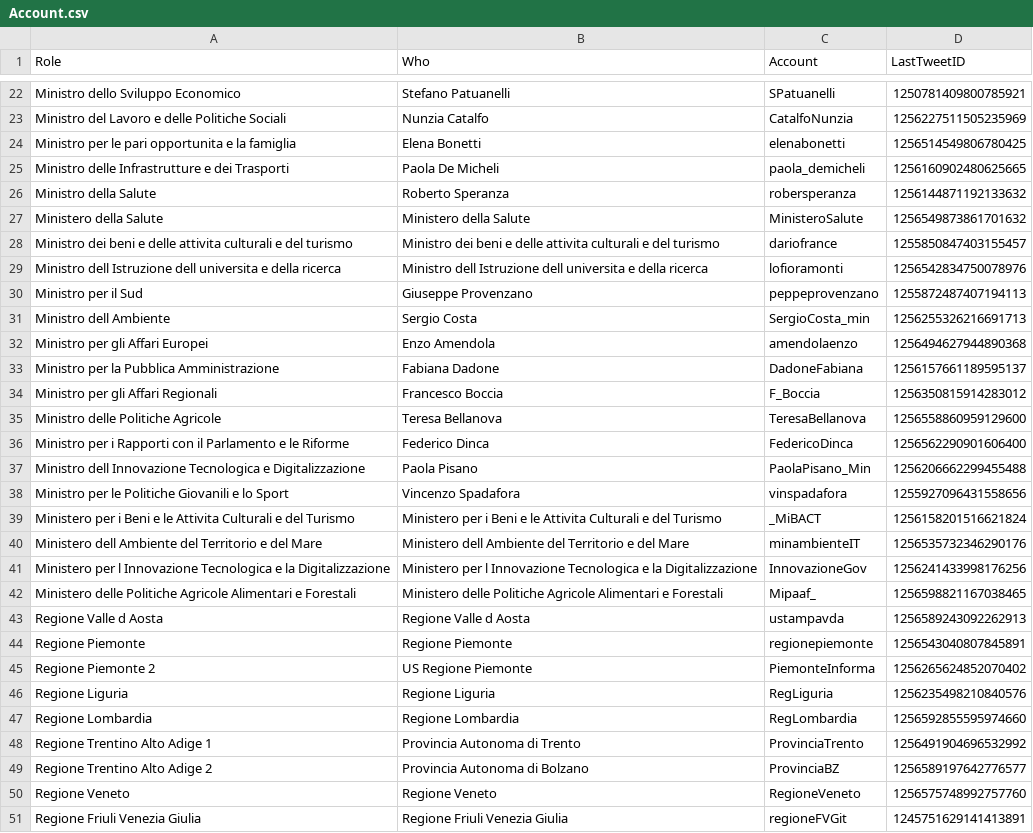
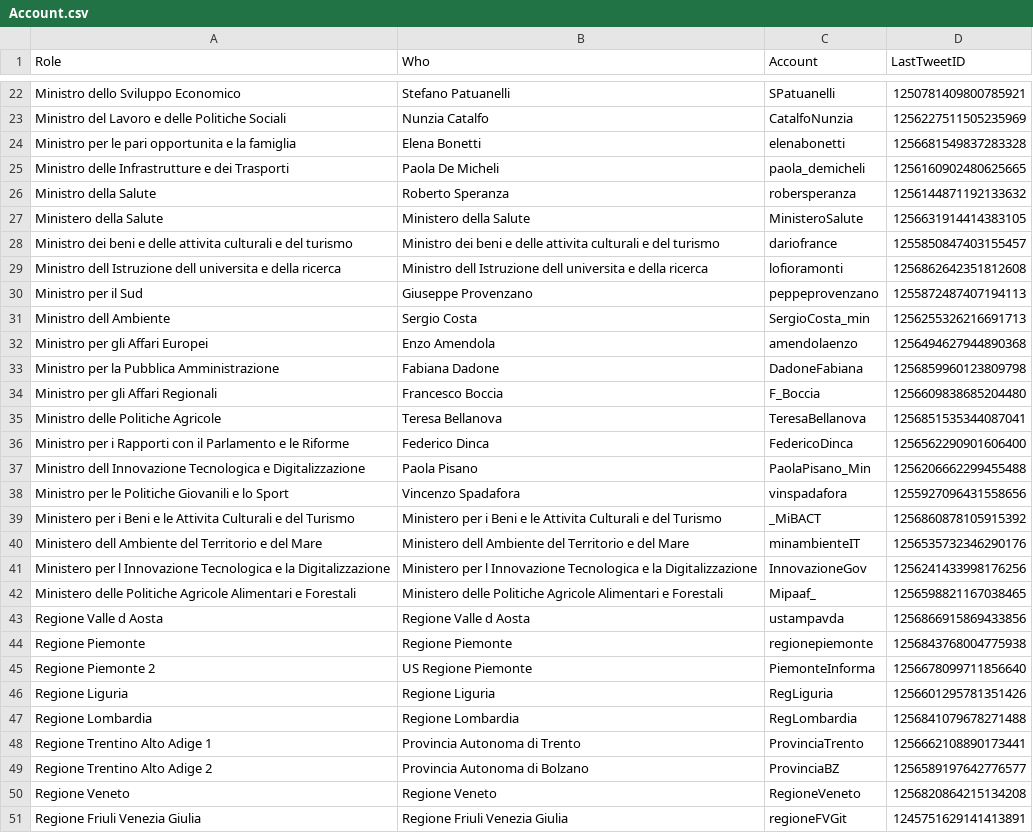
Before and after one commit to massyfigini/CovidBOT, a CSV file: Account.csv, drawn as a sheet; only a part is shown, gaps mark what is left out; the diff covers the shown part only.

Commit message:
New accounts added

```diff
--- a/Account.csv
+++ b/Account.csv
@@ -23,8 +23,8 @@ Ministro dello Sviluppo Economico,Stefano Patuanelli,SPatuanelli,125078140980078
 Ministro del Lavoro e delle Politiche Sociali,Nunzia Catalfo,CatalfoNunzia,1256227511505235969
-Ministro per le pari opportunita e la famiglia,Elena Bonetti,elenabonetti,1256514549806780425
+Ministro per le pari opportunita e la famiglia,Elena Bonetti,elenabonetti,1256681549837283328
 Ministro delle Infrastrutture e dei Trasporti,Paola De Micheli,paola_demicheli,1256160902480625665
 Ministro della Salute,Roberto Speranza,robersperanza,1256144871192133632
-Ministero della Salute,Ministero della Salute,MinisteroSalute,1256549873861701632
+Ministero della Salute,Ministero della Salute,MinisteroSalute,1256631914414383105
 Ministro dei beni e delle attivita culturali e del turismo,Ministro dei beni e delle attivita culturali e del turismo,dariofrance,1255850847403155457
-Ministro dell Istruzione dell universita e della ricerca,Ministro dell Istruzione dell universita e della ricerca,lofioramonti,1256542834750078976
+Ministro dell Istruzione dell universita e della ricerca,Ministro dell Istruzione dell universita e della ricerca,lofioramonti,1256862642351812608
 Ministro per il Sud,Giuseppe Provenzano,peppeprovenzano,1255872487407194113
@@ -32,5 +32,5 @@ Ministro dell Ambiente,Sergio Costa,SergioCosta_min,1256255326216691713
 Ministro per gli Affari Europei,Enzo Amendola,amendolaenzo,1256494627944890368
-Ministro per la Pubblica Amministrazione,Fabiana Dadone,DadoneFabiana,1256157661189595137
-Ministro per gli Affari Regionali,Francesco Boccia,F_Boccia,1256350815914283012
-Ministro delle Politiche Agricole,Teresa Bellanova,TeresaBellanova,1256558860959129600
+Ministro per la Pubblica Amministrazione,Fabiana Dadone,DadoneFabiana,1256859960123809798
+Ministro per gli Affari Regionali,Francesco Boccia,F_Boccia,1256609838685204480
+Ministro delle Politiche Agricole,Teresa Bellanova,TeresaBellanova,1256851535344087041
 Ministro per i Rapporti con il Parlamento e le Riforme,Federico Dinca,FedericoDinca,1256562290901606400
@@ -38,3 +38,3 @@ Ministro dell Innovazione Tecnologica e Digitalizzazione,Paola Pisano,PaolaPisan
 Ministro per le Politiche Giovanili e lo Sport,Vincenzo Spadafora,vinspadafora,1255927096431558656
-Ministero per i Beni e le Attivita Culturali e del Turismo,Ministero per i Beni e le Attivita Culturali e del Turismo,_MiBACT,1256158201516621824
+Ministero per i Beni e le Attivita Culturali e del Turismo,Ministero per i Beni e le Attivita Culturali e del Turismo,_MiBACT,1256860878105915392
 Ministero dell Ambiente del Territorio e del Mare,Ministero dell Ambiente del Territorio e del Mare,minambienteIT,1256535732346290176
@@ -42,10 +42,10 @@ Ministero per l Innovazione Tecnologica e la Digitalizzazione,Ministero per l In
 Ministero delle Politiche Agricole Alimentari e Forestali,Ministero delle Politiche Agricole Alimentari e Forestali,Mipaaf_,1256598821167038465
-Regione Valle d Aosta,Regione Valle d Aosta,ustampavda,1256589243092262913
-Regione Piemonte,Regione Piemonte,regionepiemonte,1256543040807845891
-Regione Piemonte 2,US Regione Piemonte,PiemonteInforma,1256265624852070402
-Regione Liguria,Regione Liguria,RegLiguria,1256235498210840576
-Regione Lombardia,Regione Lombardia,RegLombardia,1256592855595974660
-Regione Trentino Alto Adige 1,Provincia Autonoma di Trento,ProvinciaTrento,1256491904696532992
+Regione Valle d Aosta,Regione Valle d Aosta,ustampavda,1256866915869433856
+Regione Piemonte,Regione Piemonte,regionepiemonte,1256843768004775938
+Regione Piemonte 2,US Regione Piemonte,PiemonteInforma,1256678099711856640
+Regione Liguria,Regione Liguria,RegLiguria,1256601295781351426
+Regione Lombardia,Regione Lombardia,RegLombardia,1256841079678271488
+Regione Trentino Alto Adige 1,Provincia Autonoma di Trento,ProvinciaTrento,1256662108890173441
 Regione Trentino Alto Adige 2,Provincia Autonoma di Bolzano,ProvinciaBZ,1256589197642776577
-Regione Veneto,Regione Veneto,RegioneVeneto,1256575748992757760
+Regione Veneto,Regione Veneto,RegioneVeneto,1256820864215134208
 Regione Friuli Venezia Giulia,Regione Friuli Venezia Giulia,regioneFVGit,1245751629141413891
```
Also changed, not shown: 1 added row and 10 edited cells elsewhere in this file.
